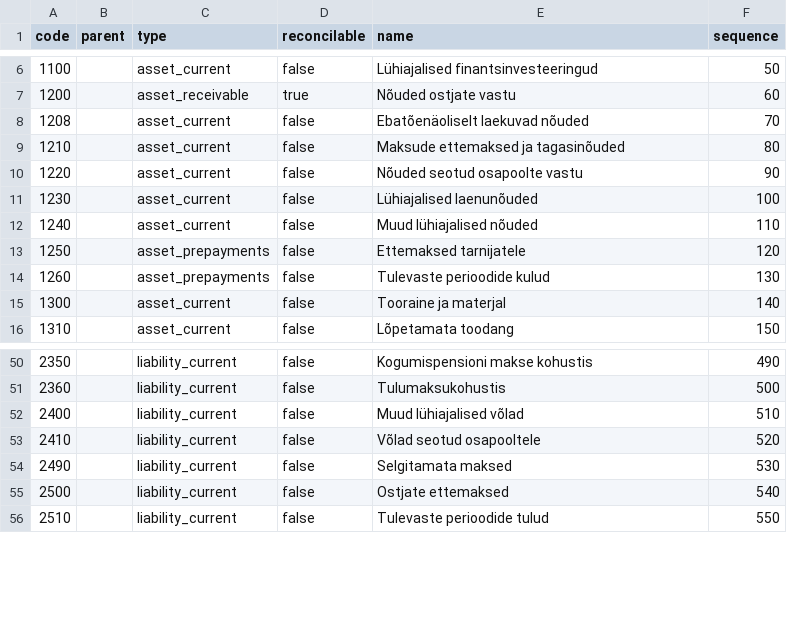
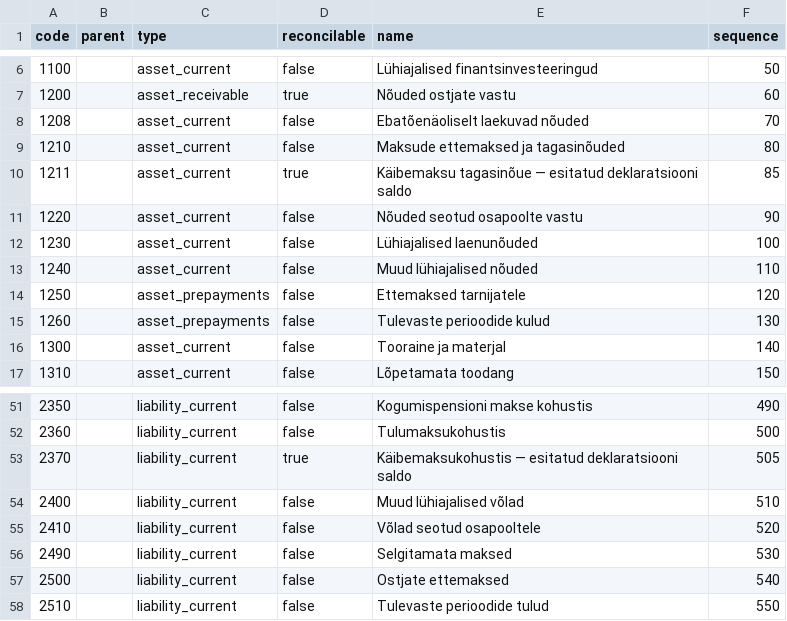
Before and after one commit to Ekwo-ai/ekwo-os, a CSV file: packs/ee/accounts.csv, drawn as a sheet; only a part is shown, gaps mark what is left out.

```diff
--- a/packs/ee/accounts.csv
+++ b/packs/ee/accounts.csv
@@ -9,2 +9,3 @@ code,parent,type,reconcilable,name,sequence
 1210,,asset_current,false,Maksude ettemaksed ja tagasinõuded,80
+1211,,asset_current,true,Käibemaksu tagasinõue — esitatud deklaratsiooni saldo,85
 1220,,asset_current,false,Nõuded seotud osapoolte vastu,90
@@ -51,2 +52,3 @@ code,parent,type,reconcilable,name,sequence
 2360,,liability_current,false,Tulumaksukohustis,500
+2370,,liability_current,true,Käibemaksukohustis — esitatud deklaratsiooni saldo,505
 2400,,liability_current,false,Muud lühiajalised võlad,510
```
Also changed, not shown: packs/gb/accounts.csv, packs/us/accounts.csv, 41 other files.
